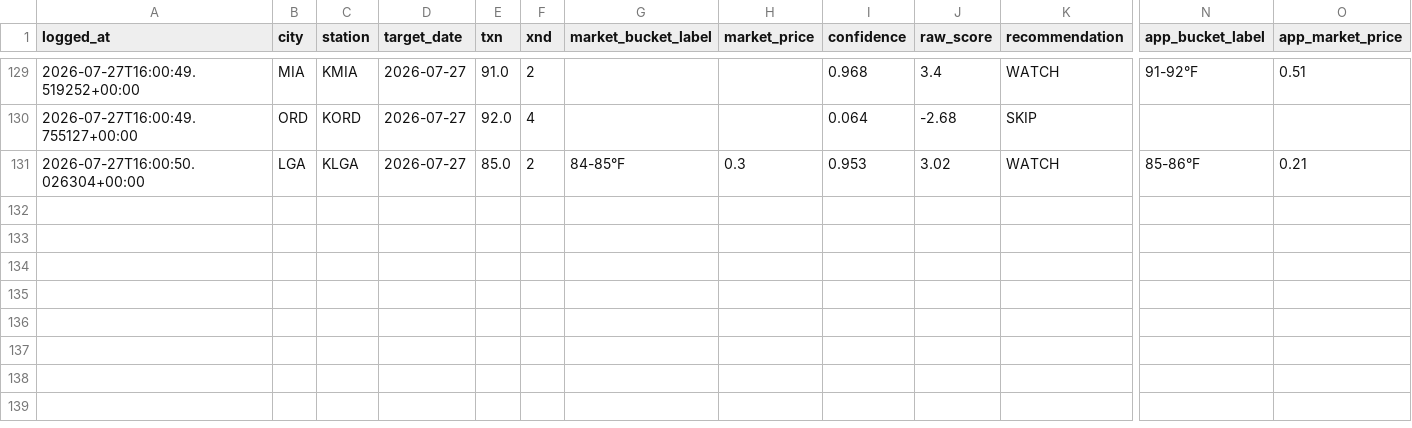
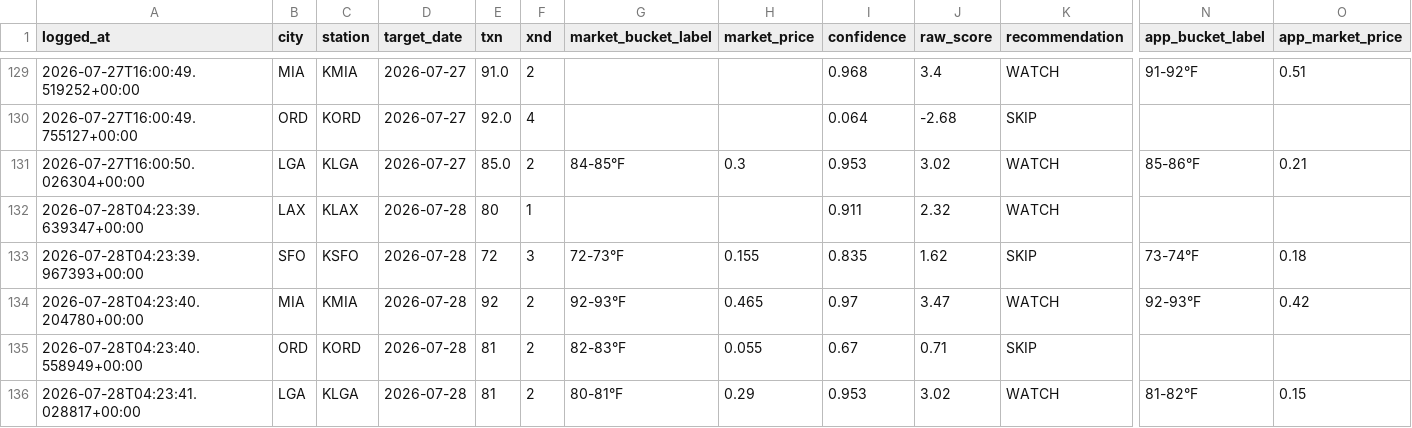
Before and after one commit to sso233x/weather-bot, a CSV file: trade_log.csv, drawn as a sheet; only a part is shown, gaps mark what is left out; rows hold the shown columns only; the diff names each change by its address in the sheet, - before the commit and + after, or states it on an @@ line.

```diff
--- a/trade_log.csv
+++ b/trade_log.csv
+row 132: 2026-07-28T04:23:39.639347+00:00 | LAX | KLAX | 2026-07-28 | 80 | 1 |  |  | 0.911 | 2.32 | WATCH
+row 133: 2026-07-28T04:23:39.967393+00:00 | SFO | KSFO | 2026-07-28 | 72 | 3 | 72-73°F | 0.155 | 0.835 | 1.62 | SKIP | 73-74°F | 0.18
+row 134: 2026-07-28T04:23:40.204780+00:00 | MIA | KMIA | 2026-07-28 | 92 | 2 | 92-93°F | 0.465 | 0.97 | 3.47 | WATCH | 92-93°F | 0.42
+row 135: 2026-07-28T04:23:40.558949+00:00 | ORD | KORD | 2026-07-28 | 81 | 2 | 82-83°F | 0.055 | 0.67 | 0.71 | SKIP
+row 136: 2026-07-28T04:23:41.028817+00:00 | LGA | KLGA | 2026-07-28 | 81 | 2 | 80-81°F | 0.29 | 0.953 | 3.02 | WATCH | 81-82°F | 0.15
```
Also changed, not shown: 1 other file.
